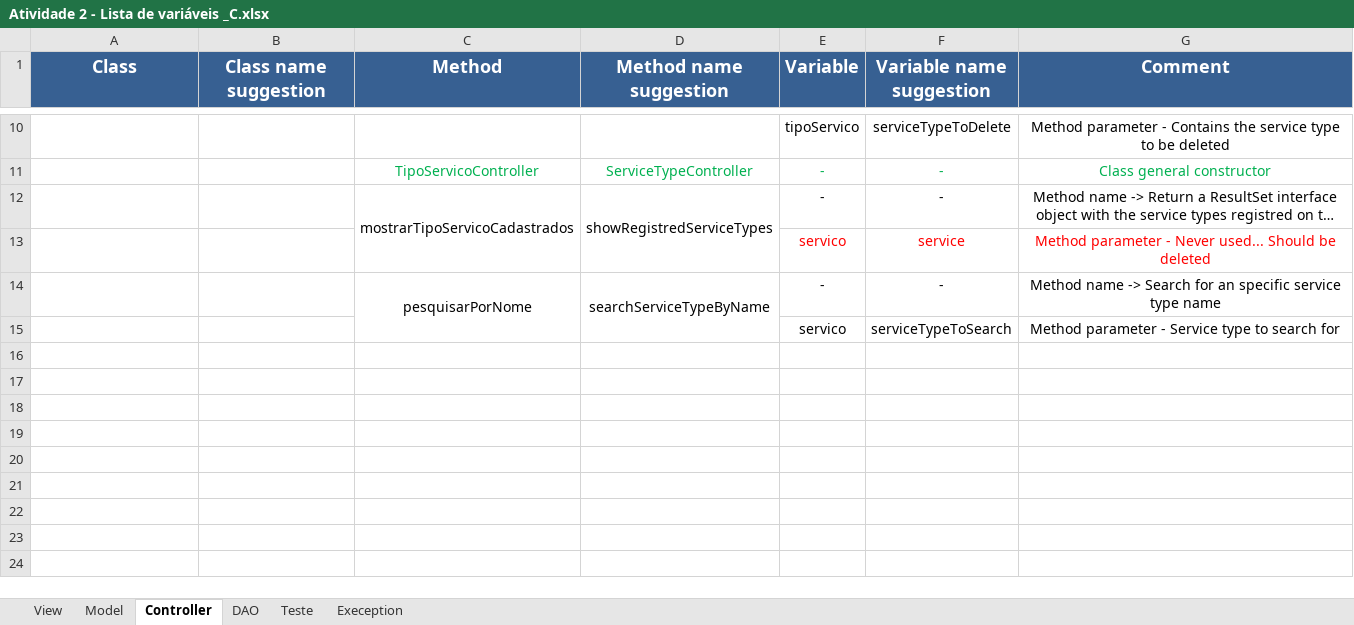
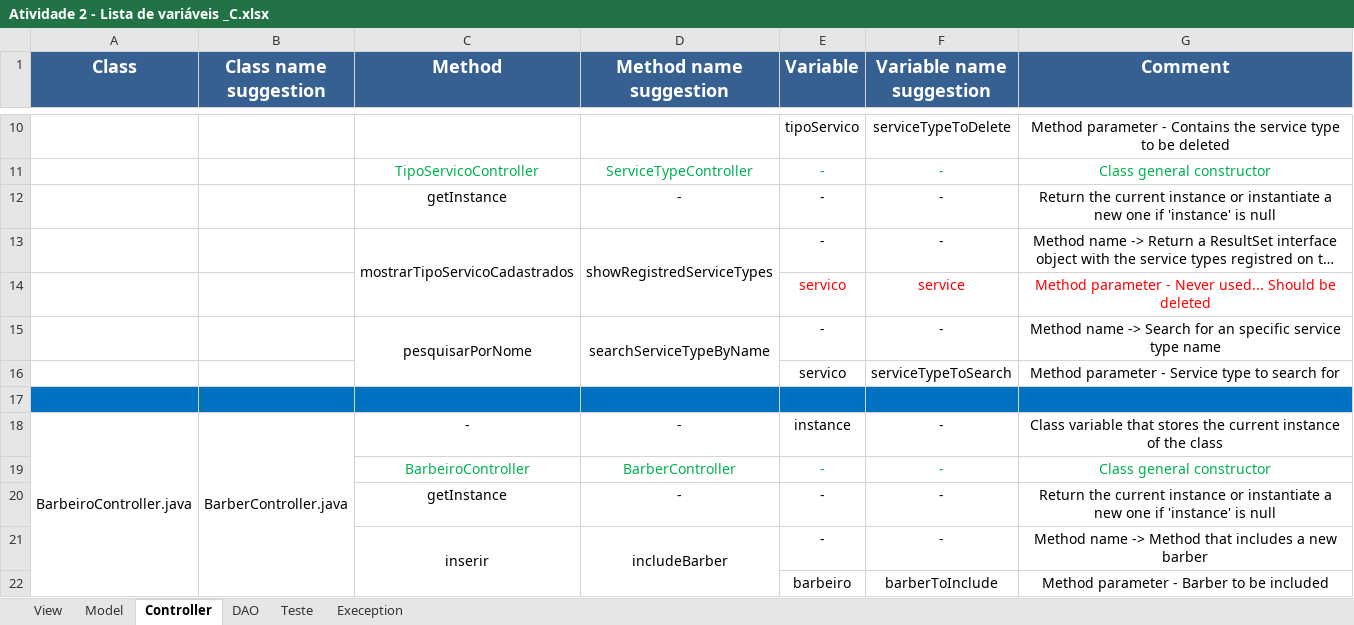
Before and after one commit to Emiliemorais/Tecnicas-de-Programacao---Grupo-1, an Excel workbook: Atividade 2 - Lista de variáveis _C.xlsx, sheet Controller, drawn as a sheet; only a part is shown, gaps mark what is left out; long unchanged cells end in …; values as stored, in another font and other column widths than the file's, no borders; the diff covers the shown part only; the diff names each change by its address in the sheet, - before the commit and + after, or states it on an @@ line.

Commit message:
Atualização Atividade 2 - Lista de Variáveis
Listagem das classes CadastrarServicoPrestado, BarbeiroController e
Cesta (Livraria_ABC).

```diff
--- a/Atividade 2 - Lista de variáveis _C.xlsx (sheet Controller)
+++ b/Atividade 2 - Lista de variáveis _C.xlsx (sheet Controller)
+row 12:  |  | getInstance | - | - | - | Return the current instance or instantiate a new one if 'instance' is null
+row 17: (empty)
+row 18: BarbeiroController.java | BarberController.java | - | - | instance | - | Class variable that stores the current instance of the class
+row 19:  |  | BarbeiroController | BarberController | - | - | Class general constructor
+row 20:  |  | getInstance | - | - | - | Return the current instance or instantiate a new one if 'instance' is null
+row 21:  |  | inserir | includeBarber | - | - | Method name -> Method that includes a new barber
+row 22:  |  |  |  | barbeiro | barberToInclude | Method parameter - Barber to be included
```
Also changed, not shown: 11 added rows and 2 edited cells elsewhere in this sheet, sheet Model, sheet View.
